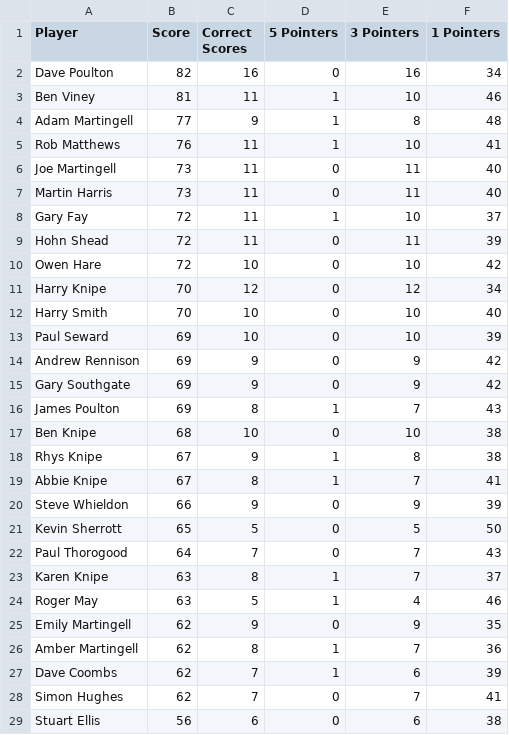
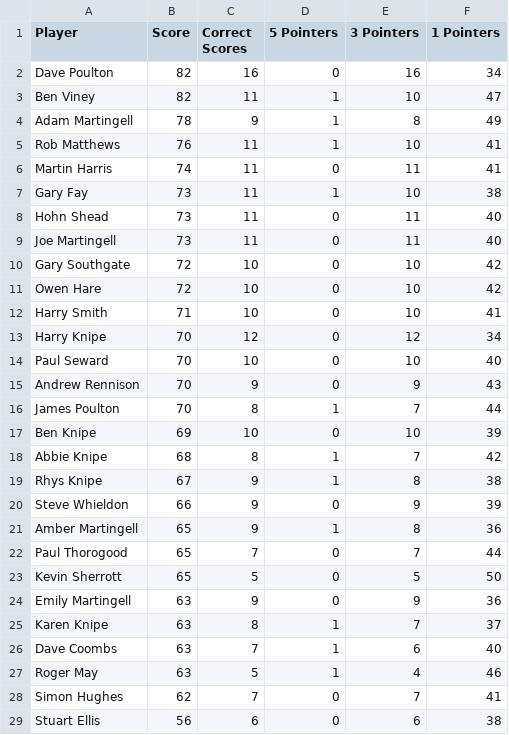
Before and after one commit to ps9786/pl-predictions, a CSV file: wc/league_table.csv, drawn as a sheet; only a part is shown; the diff covers the shown part only.

```diff
--- a/wc/league_table.csv
+++ b/wc/league_table.csv
@@ -2,27 +2,27 @@ Player,Score,Correct Scores,5 Pointers,3 Pointers,1 Pointers
 Dave Poulton,82,16,0,16,34
-Ben Viney,81,11,1,10,46
-Adam Martingell,77,9,1,8,48
+Ben Viney,82,11,1,10,47
+Adam Martingell,78,9,1,8,49
 Rob Matthews,76,11,1,10,41
+Martin Harris,74,11,0,11,41
+Gary Fay,73,11,1,10,38
+Hohn Shead,73,11,0,11,40
 Joe Martingell,73,11,0,11,40
-Martin Harris,73,11,0,11,40
-Gary Fay,72,11,1,10,37
-Hohn Shead,72,11,0,11,39
+Gary Southgate,72,10,0,10,42
 Owen Hare,72,10,0,10,42
+Harry Smith,71,10,0,10,41
 Harry Knipe,70,12,0,12,34
-Harry Smith,70,10,0,10,40
-Paul Seward,69,10,0,10,39
-Andrew Rennison,69,9,0,9,42
-Gary Southgate,69,9,0,9,42
-James Poulton,69,8,1,7,43
-Ben Knipe,68,10,0,10,38
+Paul Seward,70,10,0,10,40
+Andrew Rennison,70,9,0,9,43
+James Poulton,70,8,1,7,44
+Ben Knipe,69,10,0,10,39
+Abbie Knipe,68,8,1,7,42
 Rhys Knipe,67,9,1,8,38
-Abbie Knipe,67,8,1,7,41
 Steve Whieldon,66,9,0,9,39
+Amber Martingell,65,9,1,8,36
+Paul Thorogood,65,7,0,7,44
 Kevin Sherrott,65,5,0,5,50
-Paul Thorogood,64,7,0,7,43
+Emily Martingell,63,9,0,9,36
 Karen Knipe,63,8,1,7,37
+Dave Coombs,63,7,1,6,40
 Roger May,63,5,1,4,46
-Emily Martingell,62,9,0,9,35
-Amber Martingell,62,8,1,7,36
-Dave Coombs,62,7,1,6,39
 Simon Hughes,62,7,0,7,41
```
Also changed, not shown: 4 edited cells elsewhere in this file, wc/wc2026.csv, 1 other file.
